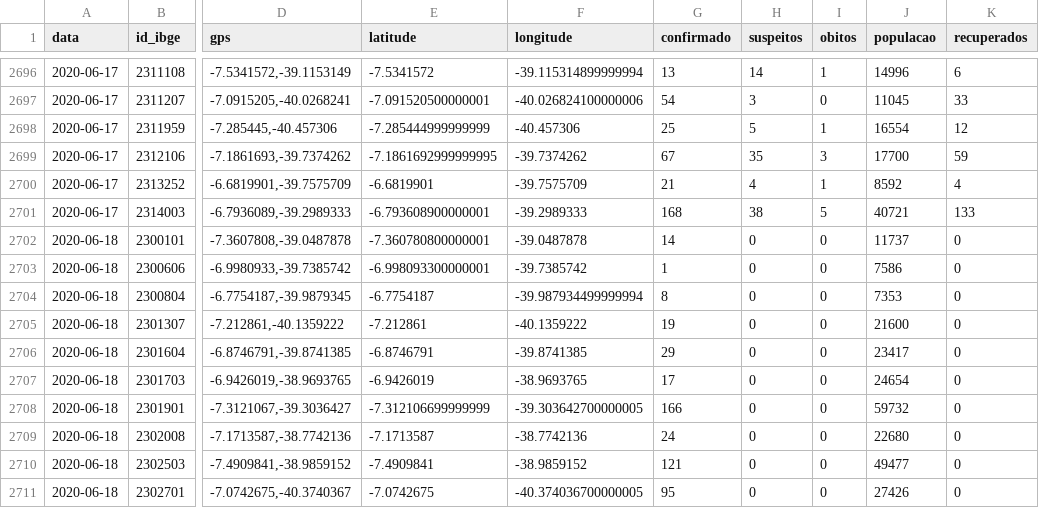
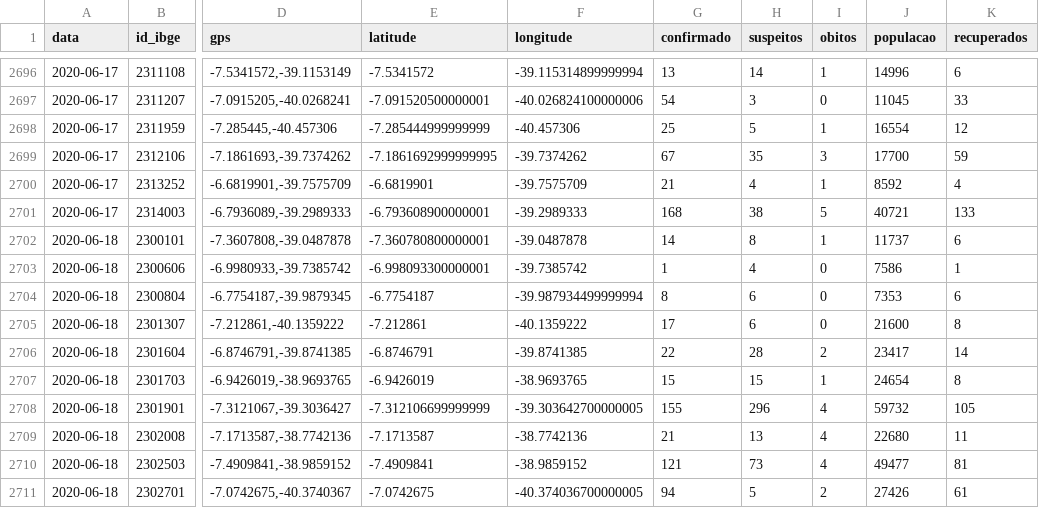
Before and after one commit to rafaelperazzo/covid19, a CSV file: todos.cariri.hoje.csv, drawn as a sheet; only a part is shown, gaps mark what is left out; the diff covers the shown part only; the diff names each change by its address in the sheet, - before the commit and + after, or states it on an @@ line.

```diff
--- a/todos.cariri.hoje.csv
+++ b/todos.cariri.hoje.csv
-H2702 (suspeitos): 0
+H2702 (suspeitos): 8
-I2702 (obitos): 0
+I2702 (obitos): 1
-K2702 (recuperados): 0
+K2702 (recuperados): 6
-H2703 (suspeitos): 0
+H2703 (suspeitos): 4
-K2703 (recuperados): 0
+K2703 (recuperados): 1
-H2704:H2705 (suspeitos): 0
+H2704:H2705 (suspeitos): 6
-K2704 (recuperados): 0
+K2704 (recuperados): 6
-G2705 (confirmado): 19
+G2705 (confirmado): 17
-K2705 (recuperados): 0
+K2705 (recuperados): 8
-G2706 (confirmado): 29
+G2706 (confirmado): 22
-H2706 (suspeitos): 0
+H2706 (suspeitos): 28
-I2706 (obitos): 0
+I2706 (obitos): 2
-K2706 (recuperados): 0
+K2706 (recuperados): 14
-G2707 (confirmado): 17
+G2707 (confirmado): 15
-H2707 (suspeitos): 0
+H2707 (suspeitos): 15
-I2707 (obitos): 0
+I2707 (obitos): 1
-K2707 (recuperados): 0
+K2707 (recuperados): 8
-G2708 (confirmado): 166
+G2708 (confirmado): 155
-H2708 (suspeitos): 0
+H2708 (suspeitos): 296
-I2708:I2710 (obitos): 0
+I2708:I2710 (obitos): 4
-K2708 (recuperados): 0
+K2708 (recuperados): 105
-G2709 (confirmado): 24
+G2709 (confirmado): 21
-H2709 (suspeitos): 0
+H2709 (suspeitos): 13
-K2709 (recuperados): 0
+K2709 (recuperados): 11
-H2710 (suspeitos): 0
+H2710 (suspeitos): 73
-K2710 (recuperados): 0
+K2710 (recuperados): 81
-G2711 (confirmado): 95
+G2711 (confirmado): 94
-H2711 (suspeitos): 0
+H2711 (suspeitos): 5
-I2711 (obitos): 0
+I2711 (obitos): 2
-K2711 (recuperados): 0
+K2711 (recuperados): 61
```
Also changed, not shown: 65 edited cells elsewhere in this file, 4 other files.
